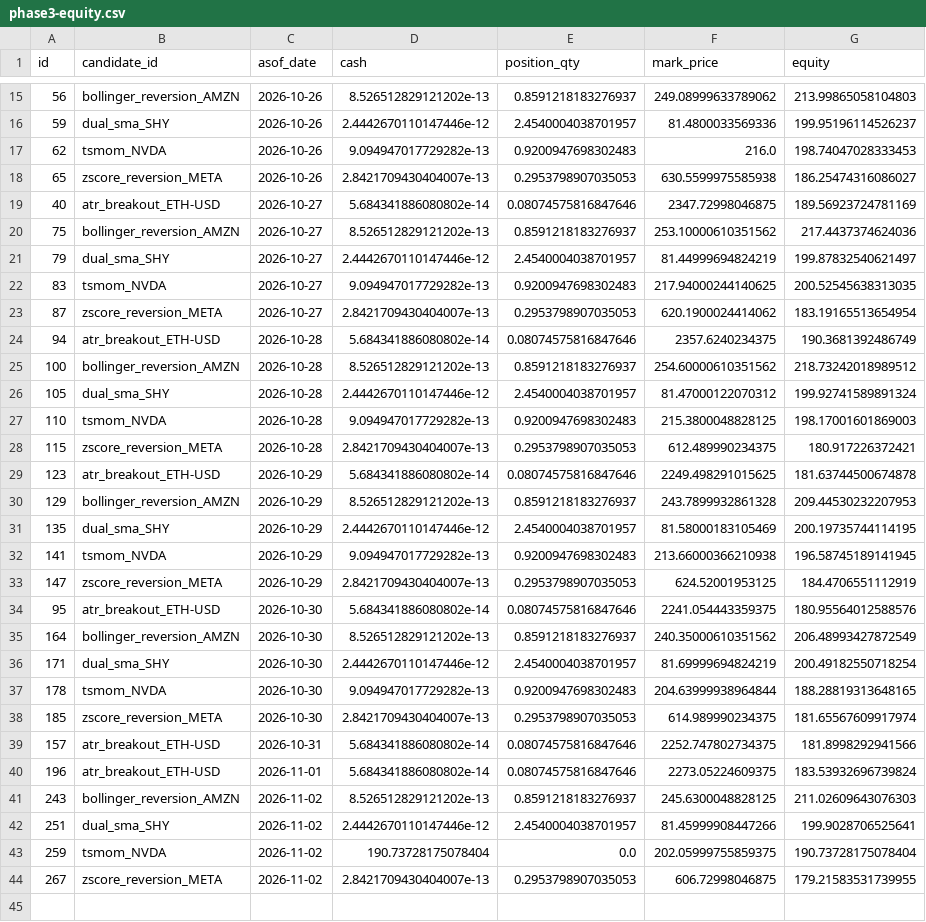
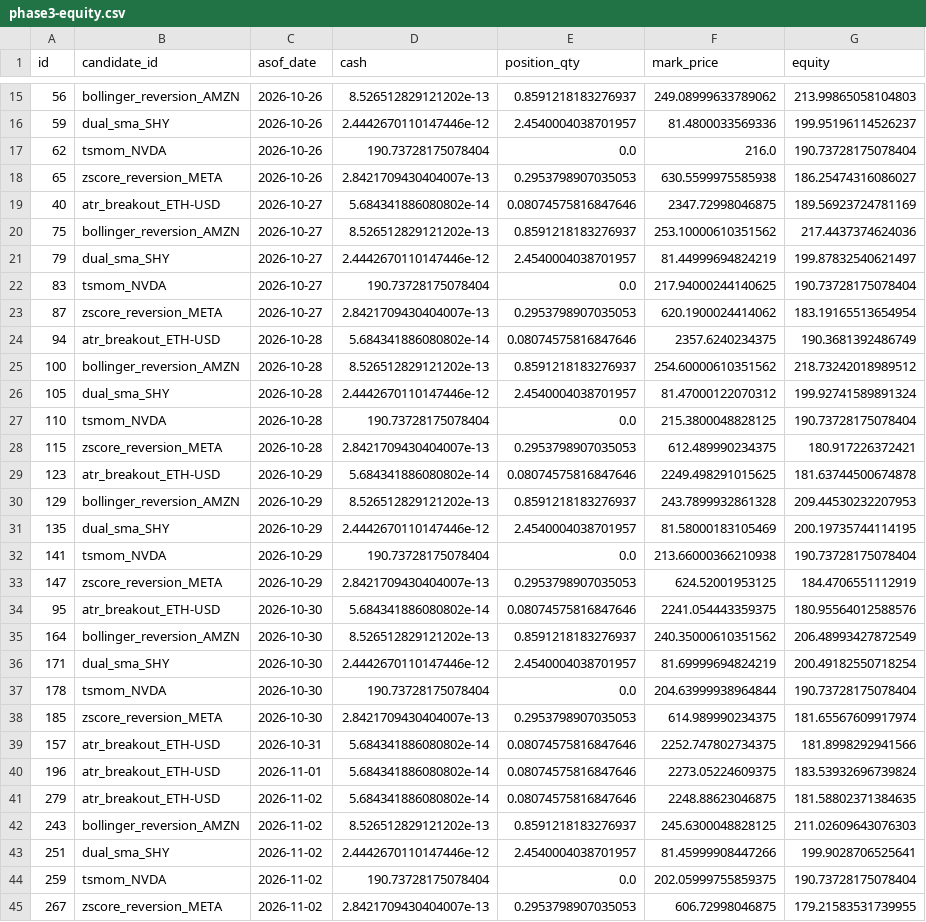
Before and after one commit to AadeshSahoo/QuantStrategyFinder, a CSV file: exports/phase3-equity.csv, drawn as a sheet; only a part is shown, gaps mark what is left out; the diff covers the shown part only.

```diff
--- a/exports/phase3-equity.csv
+++ b/exports/phase3-equity.csv
@@ -16,3 +16,3 @@ id,candidate_id,asof_date,cash,position_qty,mark_price,equity
 59,dual_sma_SHY,2026-10-26,2.4442670110147446e-12,2.4540004038701957,81.4800033569336,199.95196114526237
-62,tsmom_NVDA,2026-10-26,9.094947017729282e-13,0.9200947698302483,216.0,198.74047028333453
+62,tsmom_NVDA,2026-10-26,190.73728175078404,0.0,216.0,190.73728175078404
 65,zscore_reversion_META,2026-10-26,2.8421709430404007e-13,0.2953798907035053,630.5599975585938,186.25474316086027
@@ -21,3 +21,3 @@ id,candidate_id,asof_date,cash,position_qty,mark_price,equity
 79,dual_sma_SHY,2026-10-27,2.4442670110147446e-12,2.4540004038701957,81.44999694824219,199.87832540621497
-83,tsmom_NVDA,2026-10-27,9.094947017729282e-13,0.9200947698302483,217.94000244140625,200.52545638313035
+83,tsmom_NVDA,2026-10-27,190.73728175078404,0.0,217.94000244140625,190.73728175078404
 87,zscore_reversion_META,2026-10-27,2.8421709430404007e-13,0.2953798907035053,620.1900024414062,183.19165513654954
@@ -26,3 +26,3 @@ id,candidate_id,asof_date,cash,position_qty,mark_price,equity
 105,dual_sma_SHY,2026-10-28,2.4442670110147446e-12,2.4540004038701957,81.47000122070312,199.92741589891324
-110,tsmom_NVDA,2026-10-28,9.094947017729282e-13,0.9200947698302483,215.3800048828125,198.17001601869003
+110,tsmom_NVDA,2026-10-28,190.73728175078404,0.0,215.3800048828125,190.73728175078404
 115,zscore_reversion_META,2026-10-28,2.8421709430404007e-13,0.2953798907035053,612.489990234375,180.917226372421
@@ -31,3 +31,3 @@ id,candidate_id,asof_date,cash,position_qty,mark_price,equity
 135,dual_sma_SHY,2026-10-29,2.4442670110147446e-12,2.4540004038701957,81.58000183105469,200.19735744114195
-141,tsmom_NVDA,2026-10-29,9.094947017729282e-13,0.9200947698302483,213.66000366210938,196.58745189141945
+141,tsmom_NVDA,2026-10-29,190.73728175078404,0.0,213.66000366210938,190.73728175078404
 147,zscore_reversion_META,2026-10-29,2.8421709430404007e-13,0.2953798907035053,624.52001953125,184.4706551112919
@@ -36,3 +36,3 @@ id,candidate_id,asof_date,cash,position_qty,mark_price,equity
 171,dual_sma_SHY,2026-10-30,2.4442670110147446e-12,2.4540004038701957,81.69999694824219,200.49182550718254
-178,tsmom_NVDA,2026-10-30,9.094947017729282e-13,0.9200947698302483,204.63999938964844,188.28819313648165
+178,tsmom_NVDA,2026-10-30,190.73728175078404,0.0,204.63999938964844,190.73728175078404
 185,zscore_reversion_META,2026-10-30,2.8421709430404007e-13,0.2953798907035053,614.989990234375,181.65567609917974
@@ -40,2 +40,3 @@ id,candidate_id,asof_date,cash,position_qty,mark_price,equity
 196,atr_breakout_ETH-USD,2026-11-01,5.684341886080802e-14,0.08074575816847646,2273.05224609375,183.53932696739824
+279,atr_breakout_ETH-USD,2026-11-02,5.684341886080802e-14,0.08074575816847646,2248.88623046875,181.58802371384635
 243,bollinger_reversion_AMZN,2026-11-02,8.526512829121202e-13,0.8591218183276937,245.6300048828125,211.02609643076303
```
Also changed, not shown: 1 added row and 6 edited cells elsewhere in this file, exports/phase3-forward-performance.csv, exports/phase3-orders.csv, 6 other files.
